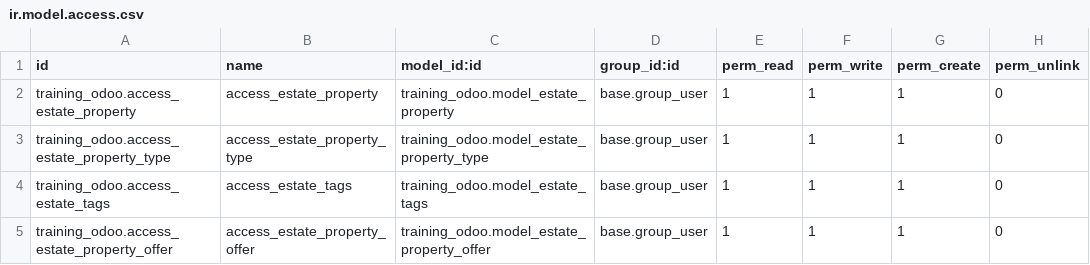
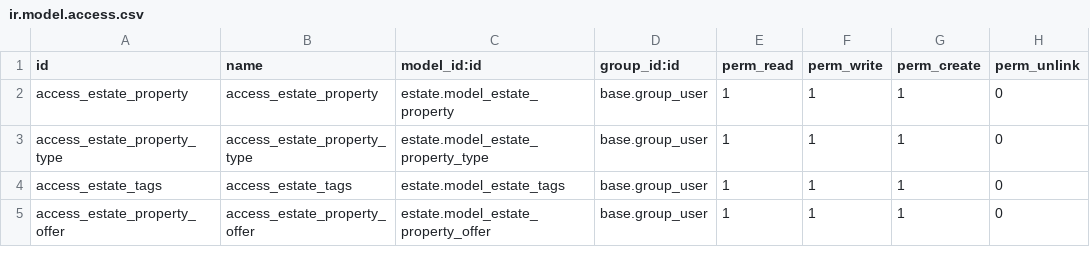
Before and after one commit to Thibagon/estate, a CSV file: security/ir.model.access.csv, drawn as a sheet.

Commit message:
Fix module name from 'training_odoo' to 'estate' in order to match odoo module name on install

```diff
--- a/security/ir.model.access.csv
+++ b/security/ir.model.access.csv
@@ -1,5 +1,5 @@
 id,name,model_id:id,group_id:id,perm_read,perm_write,perm_create,perm_unlink
-training_odoo.access_estate_property,access_estate_property,training_odoo.model_estate_property,base.group_user,1,1,1,0
-training_odoo.access_estate_property_type,access_estate_property_type,training_odoo.model_estate_property_type,base.group_user,1,1,1,0
-training_odoo.access_estate_tags,access_estate_tags,training_odoo.model_estate_tags,base.group_user,1,1,1,0
-training_odoo.access_estate_property_offer,access_estate_property_offer,training_odoo.model_estate_property_offer,base.group_user,1,1,1,0
+access_estate_property,access_estate_property,estate.model_estate_property,base.group_user,1,1,1,0
+access_estate_property_type,access_estate_property_type,estate.model_estate_property_type,base.group_user,1,1,1,0
+access_estate_tags,access_estate_tags,estate.model_estate_tags,base.group_user,1,1,1,0
+access_estate_property_offer,access_estate_property_offer,estate.model_estate_property_offer,base.group_user,1,1,1,0
```
Also changed, not shown: 3 other files.
